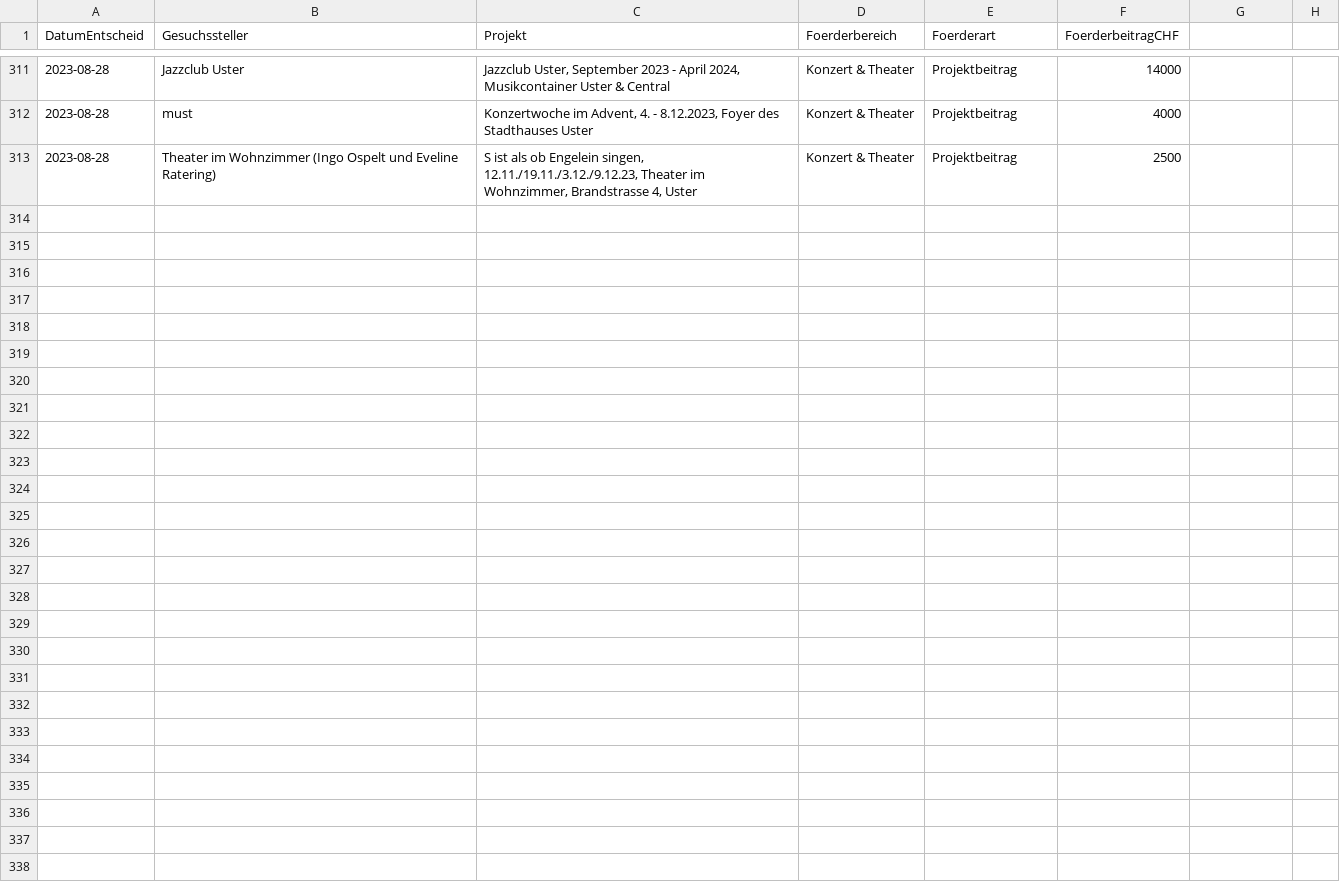
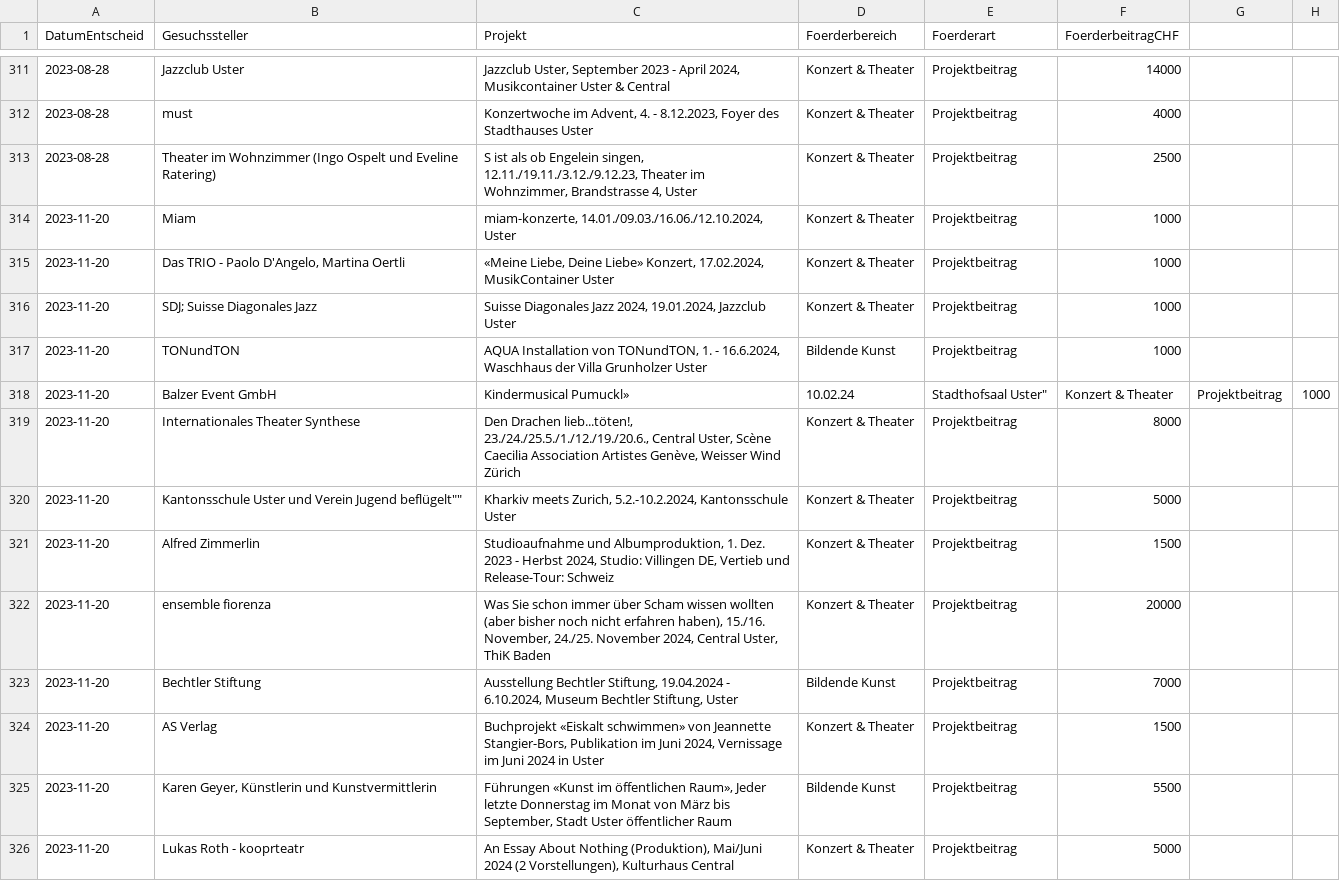
Before and after one commit to GesellschaftStadtUster/kultur_foerderbeitrage, a CSV file: daten_kulturfoerderung_uster.csv, drawn as a sheet; only a part is shown, gaps mark what is left out; the diff names each change by its address in the sheet, - before the commit and + after, or states it on an @@ line.

Commit message:
Add files via upload

```diff
--- a/daten_kulturfoerderung_uster.csv
+++ b/daten_kulturfoerderung_uster.csv
+row 314: 2023-11-20 | Miam | miam-konzerte, 14.01./09.03./16.06./12.10.2024, Uster | Konzert & Theater | Projektbeitrag | 1000
+row 315: 2023-11-20 | Das TRIO - Paolo D'Angelo, Martina Oertli | «Meine Liebe, Deine Liebe» Konzert, 17.02.2024, MusikContainer Uster | Konzert & Theater | Projektbeitrag | 1000
+row 316: 2023-11-20 | SDJ; Suisse Diagonales Jazz | Suisse Diagonales Jazz 2024, 19.01.2024, Jazzclub Uster | Konzert & Theater | Projektbeitrag | 1000
+row 317: 2023-11-20 | TONundTON | AQUA Installation von TONundTON, 1. - 16.6.2024, Waschhaus der Villa Grunholzer Uster | Bildende Kunst | Projektbeitrag | 1000
+row 318: 2023-11-20 | Balzer Event GmbH | Kindermusical Pumuckl» | 10.02.24 | Stadthofsaal Uster" | Konzert & Theater | Projektbeitrag | 1000
+row 319: 2023-11-20 | Internationales Theater Synthese | Den Drachen lieb...töten!, 23./24./25.5./1./12./19./20.6., Central Uster, Scène Caecilia Association Artistes Genève, Weisser Wind Zürich | Konzert & Theater | Projektbeitrag | 8000
+row 320: 2023-11-20 | Kantonsschule Uster und Verein Jugend beflügelt"" | Kharkiv meets Zurich, 5.2.-10.2.2024, Kantonsschule Uster | Konzert & Theater | Projektbeitrag | 5000
+row 321: 2023-11-20 | Alfred Zimmerlin | Studioaufnahme und Albumproduktion, 1. Dez. 2023 - Herbst 2024, Studio: Villingen DE, Vertieb und Release-Tour: Schweiz | Konzert & Theater | Projektbeitrag | 1500
+row 322: 2023-11-20 | ensemble fiorenza | Was Sie schon immer über Scham wissen wollten (aber bisher noch nicht erfahren haben), 15./16. November, 24./25. November 2024, Central Uster, ThiK Baden | Konzert & Theater | Projektbeitrag | 20000
+row 323: 2023-11-20 | Bechtler Stiftung | Ausstellung Bechtler Stiftung, 19.04.2024 - 6.10.2024, Museum Bechtler Stiftung, Uster | Bildende Kunst | Projektbeitrag | 7000
+row 324: 2023-11-20 | AS Verlag | Buchprojekt «Eiskalt schwimmen» von Jeannette Stangier-Bors, Publikation im Juni 2024, Vernissage im Juni 2024 in Uster | Konzert & Theater | Projektbeitrag | 1500
+row 325: 2023-11-20 | Karen Geyer, Künstlerin und Kunstvermittlerin | Führungen «Kunst im öffentlichen Raum», Jeder letzte Donnerstag im Monat von März bis September, Stadt Uster öffentlicher Raum | Bildende Kunst | Projektbeitrag | 5500
+row 326: 2023-11-20 | Lukas Roth - kooprteatr | An Essay About Nothing (Produktion), Mai/Juni 2024 (2 Vorstellungen), Kulturhaus Central | Konzert & Theater | Projektbeitrag | 5000
```
